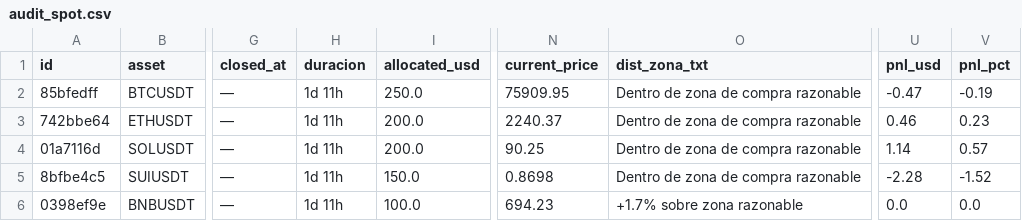
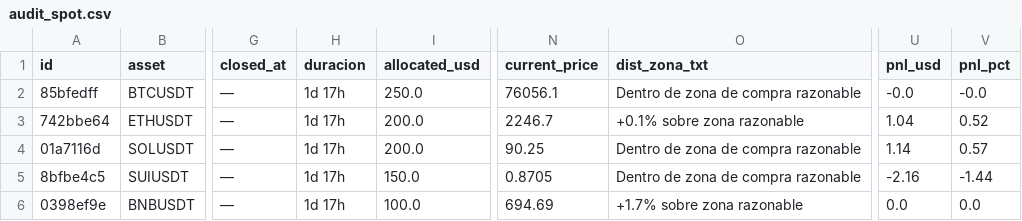
Before and after one commit to juanpabloruizru-boop/quant-arena, a CSV file: ledger/audit_spot.csv, drawn as a sheet; only a part is shown, gaps mark what is left out; the diff names each change by its address in the sheet, - before the commit and + after, or states it on an @@ line.

```diff
--- a/ledger/audit_spot.csv
+++ b/ledger/audit_spot.csv
-H2:H6 (duracion): 1d 11h
+H2:H6 (duracion): 1d 17h
-N2 (current_price): 75909.95
+N2 (current_price): 76056.1
-U2 (pnl_usd): -0.47
+U2 (pnl_usd): -0.0
-V2 (pnl_pct): -0.19
+V2 (pnl_pct): -0.0
-N3 (current_price): 2240.37
+N3 (current_price): 2246.7
-O3 (dist_zona_txt): Dentro de zona de compra razonable
+O3 (dist_zona_txt): +0.1% sobre zona razonable
-U3 (pnl_usd): 0.46
+U3 (pnl_usd): 1.04
-V3 (pnl_pct): 0.23
+V3 (pnl_pct): 0.52
-N5 (current_price): 0.8698
+N5 (current_price): 0.8705
-U5 (pnl_usd): -2.28
+U5 (pnl_usd): -2.16
-V5 (pnl_pct): -1.52
+V5 (pnl_pct): -1.44
-N6 (current_price): 694.23
+N6 (current_price): 694.69
```
Also changed, not shown: ledger/audit_futures.csv, ledger/trades_statistical_log.csv, 3 other files.
